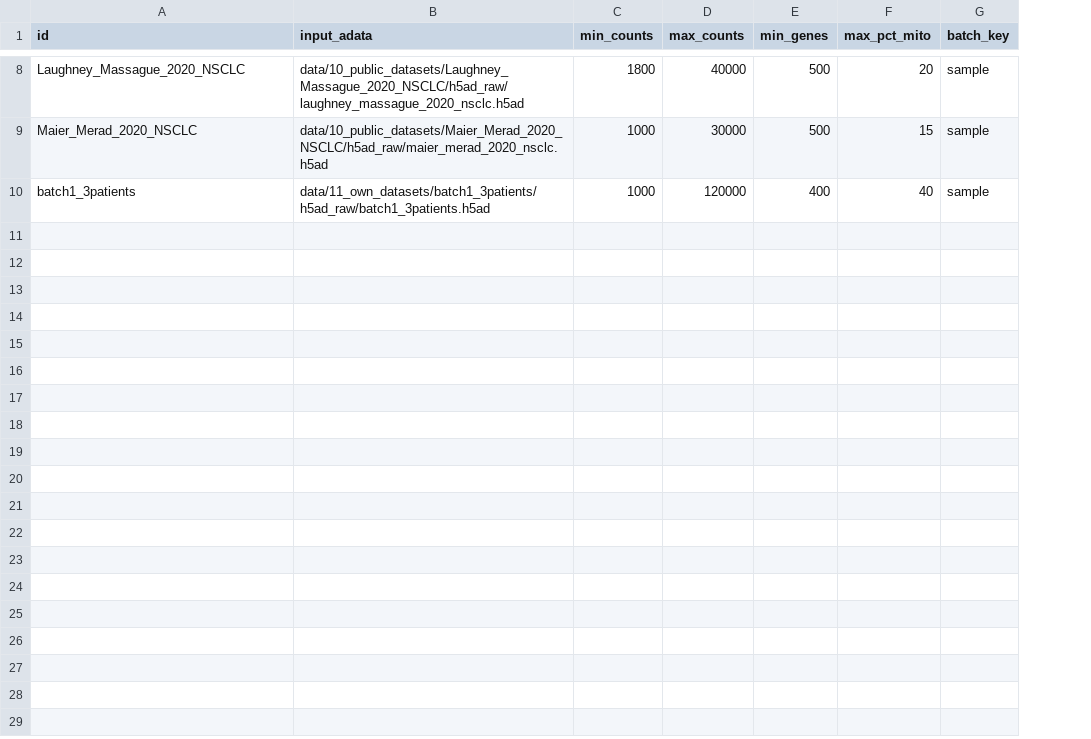
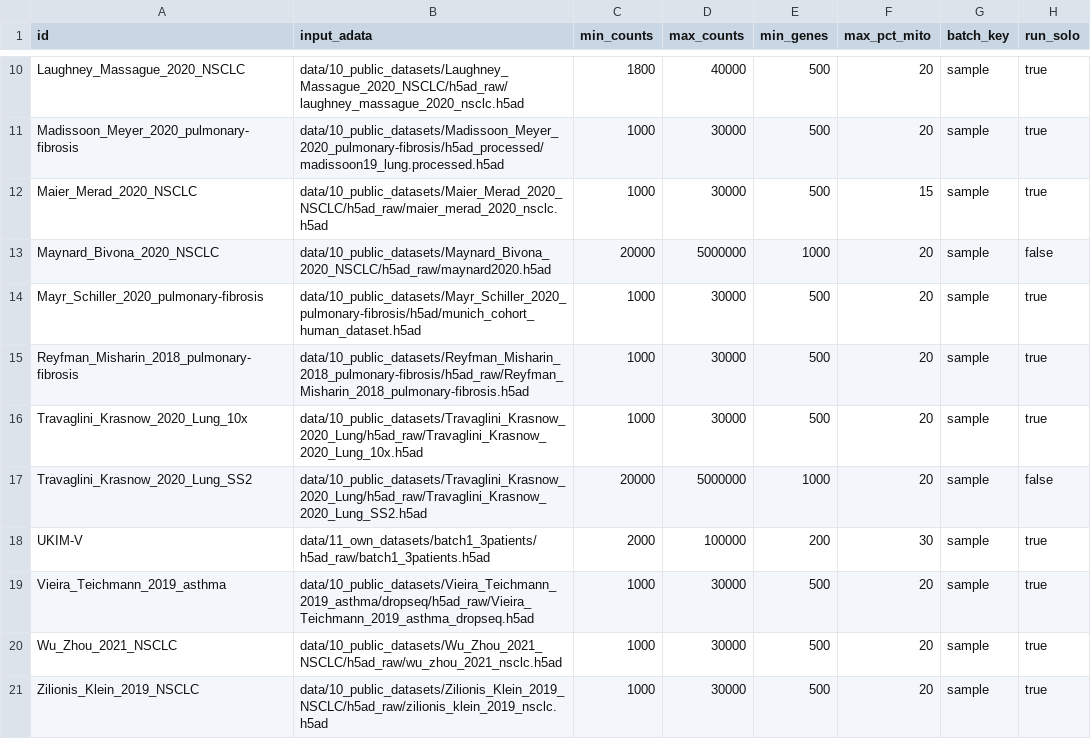
Before and after one commit to icbi-lab/luca, a CSV file: tables/samplesheet_scrnaseq_preprocessing.csv, drawn as a sheet; only a part is shown, gaps mark what is left out; removed rows and columns are numbered as before the commit, all else as after; the diff covers the shown part only; the diff names each change by its address in the sheet, - before the commit and + after, or states it on an @@ line.

Commit message:
Add new datasets

```diff
--- a/tables/samplesheet_scrnaseq_preprocessing.csv
+++ b/tables/samplesheet_scrnaseq_preprocessing.csv
+column H (run_solo), row 10: true; row 12: true
+row 11: Madissoon_Meyer_2020_pulmonary-fibrosis | data/10_public_datasets/Madissoon_Meyer_2020_pulmonary-fibrosis/h5ad_processed/madissoon19_lung.processed.h5ad | 1000 | 30000 | 500 | 20 | sample | true
-row 10: batch1_3patients | data/11_own_datasets/batch1_3patients/h5ad_raw/batch1_3patients.h5ad | 1000 | 120000 | 400 | 40 | sample
@@ row 3 moved to row 13: Maynard_Bivona_2020_NSCLC @@
+row 14: Mayr_Schiller_2020_pulmonary-fibrosis | data/10_public_datasets/Mayr_Schiller_2020_pulmonary-fibrosis/h5ad/munich_cohort_human_dataset.h5ad | 1000 | 30000 | 500 | 20 | sample | true
+row 15: Reyfman_Misharin_2018_pulmonary-fibrosis | data/10_public_datasets/Reyfman_Misharin_2018_pulmonary-fibrosis/h5ad_raw/Reyfman_Misharin_2018_pulmonary-fibrosis.h5ad | 1000 | 30000 | 500 | 20 | sample | true
+row 16: Travaglini_Krasnow_2020_Lung_10x | data/10_public_datasets/Travaglini_Krasnow_2020_Lung/h5ad_raw/Travaglini_Krasnow_2020_Lung_10x.h5ad | 1000 | 30000 | 500 | 20 | sample | true
+row 17: Travaglini_Krasnow_2020_Lung_SS2 | data/10_public_datasets/Travaglini_Krasnow_2020_Lung/h5ad_raw/Travaglini_Krasnow_2020_Lung_SS2.h5ad | 20000 | 5000000 | 1000 | 20 | sample | false
+row 18: UKIM-V | data/11_own_datasets/batch1_3patients/h5ad_raw/batch1_3patients.h5ad | 2000 | 100000 | 200 | 30 | sample | true
+row 19: Vieira_Teichmann_2019_asthma | data/10_public_datasets/Vieira_Teichmann_2019_asthma/dropseq/h5ad_raw/Vieira_Teichmann_2019_asthma_dropseq.h5ad | 1000 | 30000 | 500 | 20 | sample | true
+row 20: Wu_Zhou_2021_NSCLC | data/10_public_datasets/Wu_Zhou_2021_NSCLC/h5ad_raw/wu_zhou_2021_nsclc.h5ad | 1000 | 30000 | 500 | 20 | sample | true
+row 21: Zilionis_Klein_2019_NSCLC | data/10_public_datasets/Zilionis_Klein_2019_NSCLC/h5ad_raw/zilionis_klein_2019_nsclc.h5ad | 1000 | 30000 | 500 | 20 | sample | true
```
Also changed, not shown: 3 added rows, 1 moved row and 2 edited cells elsewhere in this file.
